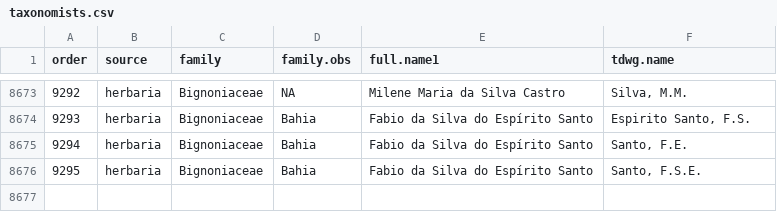
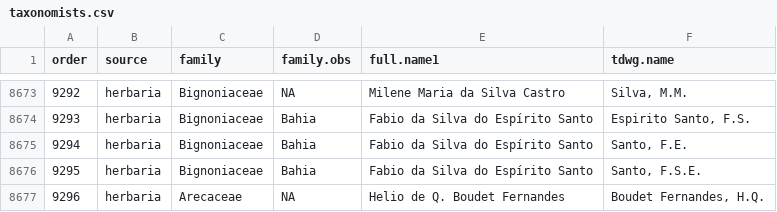
Before and after one commit to LimaRAF/plantR, a CSV file: data-raw/dictionaries/taxonomists.csv, drawn as a sheet; only a part is shown, gaps mark what is left out.

```diff
--- a/data-raw/dictionaries/taxonomists.csv
+++ b/data-raw/dictionaries/taxonomists.csv
@@ -8676 +8676,2 @@ order,source,family,family.obs,full.name1,tdwg.name
 9295,herbaria,Bignoniaceae,Bahia,Fabio da Silva do Espírito Santo,"Santo, F.S.E."
+9296,herbaria,Arecaceae,NA,Helio de Q. Boudet Fernandes,"Boudet Fernandes, H.Q."
```
Also changed, not shown: data-raw/raw_dictionaries/replaceNames.csv, 1 other file.
